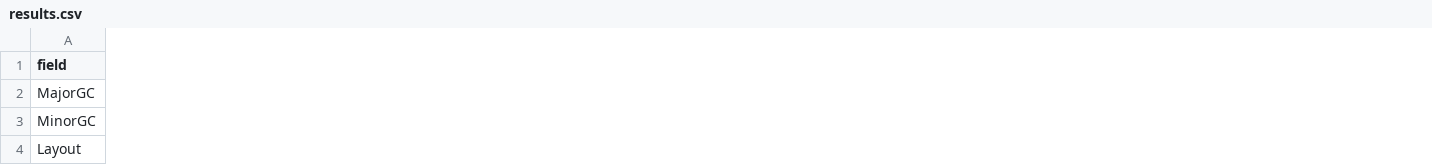
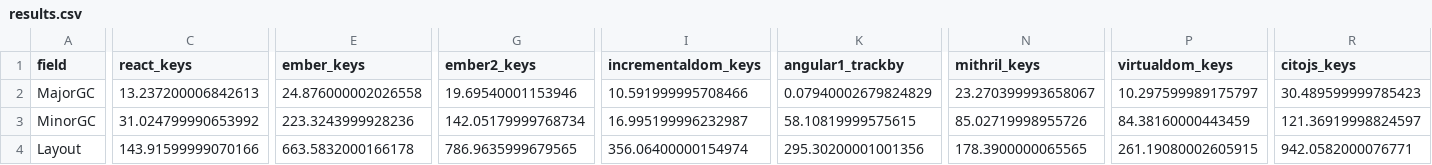
Before and after one commit to auth0-blog/blog-dombench, a CSV file: article_results/results.csv, drawn as a sheet; only a part is shown, gaps mark what is left out; the diff covers the shown part only; the diff names each change by its address in the sheet, - before the commit and + after, or states it on an @@ line.

Commit message:
New results including track-by/keys.

```diff
--- a/article_results/results.csv
+++ b/article_results/results.csv
+column C (react_keys), rows 2-4: 13.237200006842613 | 31.024799990653992 | 143.91599999070166
+column E (ember_keys), rows 2-4: 24.876000002026558 | 223.3243999928236 | 663.5832000166178
+column G (ember2_keys), rows 2-4: 19.69540001153946 | 142.05179999768734 | 786.9635999679565
+column I (incrementaldom_keys), rows 2-4: 10.591999995708466 | 16.995199996232987 | 356.06400000154974
+column K (angular1_trackby), rows 2-4: 0.07940002679824829 | 58.10819999575615 | 295.30200001001356
+column N (mithril_keys), rows 2-4: 23.270399993658067 | 85.02719998955726 | 178.3900000065565
+column P (virtualdom_keys), rows 2-4: 10.297599989175797 | 84.38160000443459 | 261.19080002605915
+column R (citojs_keys), rows 2-4: 30.489599999785423 | 121.36919998824597 | 942.0582000076771
```
Also changed, not shown: 134 edited cells elsewhere in this file, 12 other files.
